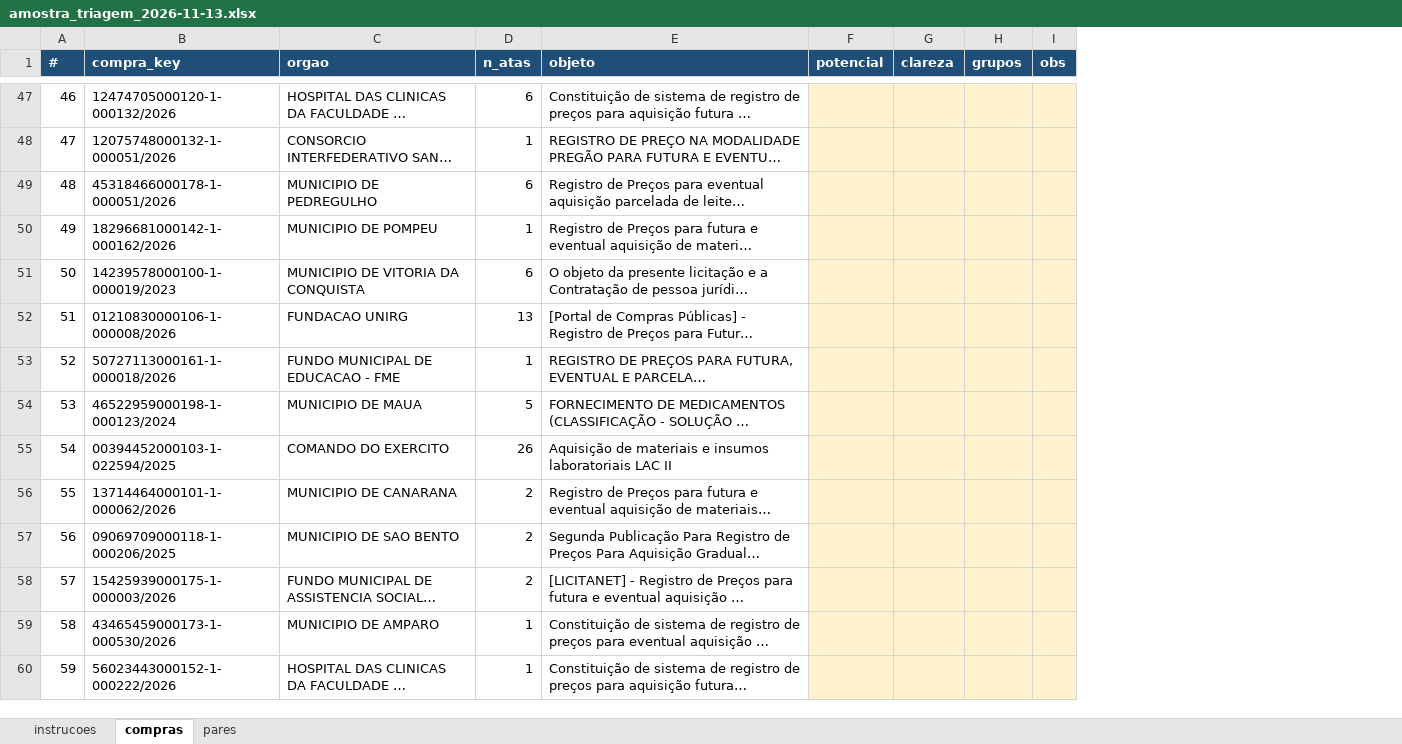
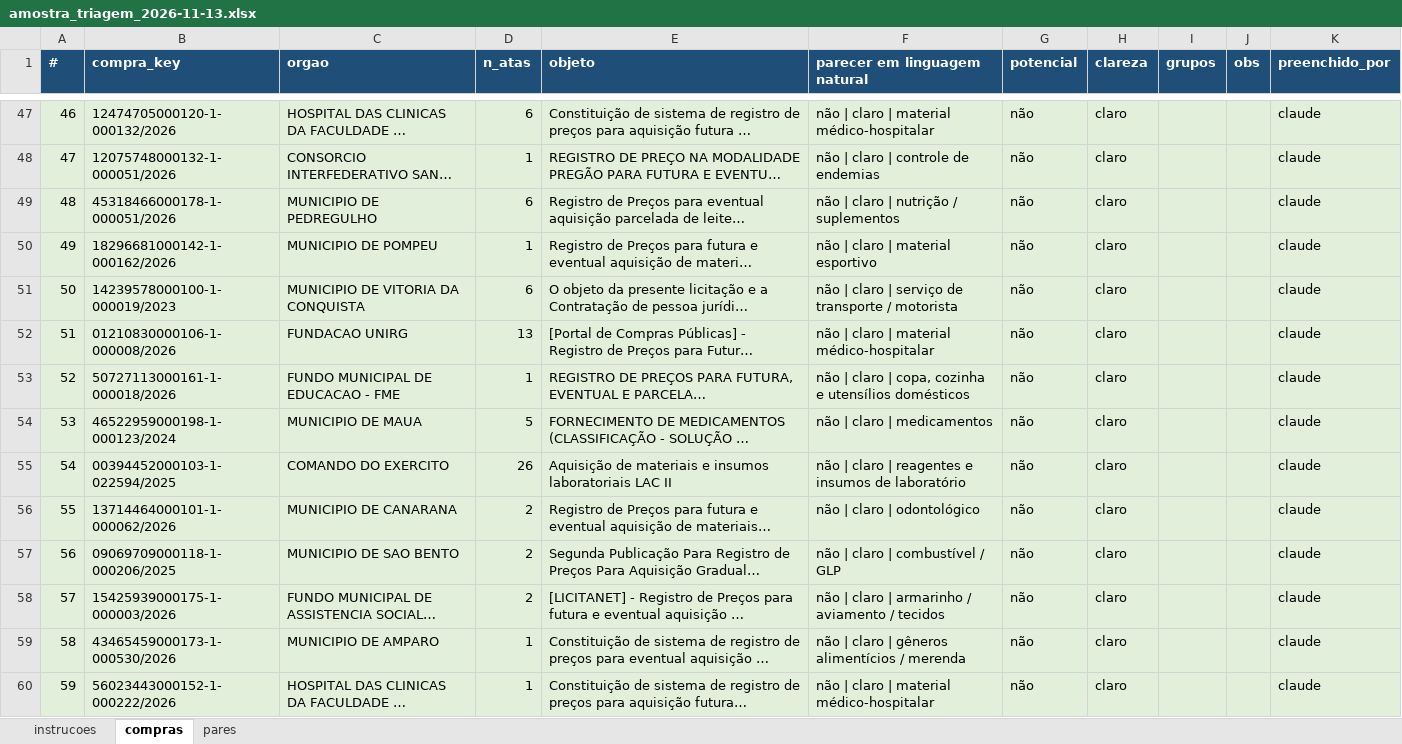
Before and after one commit to diegowinter/pncp-collector, an Excel workbook: docs/validacao/amostra_triagem_2026-11-13.xlsx, sheet compras, drawn as a sheet; only a part is shown, gaps mark what is left out; long unchanged cells end in …; values as stored, in another font and other column widths than the file's, no borders; addresses are those after the commit; the diff covers the shown part only; the diff names each change by its address in the sheet, - before the commit and + after, or states it on an @@ line.

```diff
--- a/docs/validacao/amostra_triagem_2026-11-13.xlsx (sheet compras)
+++ b/docs/validacao/amostra_triagem_2026-11-13.xlsx (sheet compras)
+column F (parecer em linguagem natural), rows 47-60: não | claro | material médico-hospitalar | não | claro | controle de endemias | não | claro | nutrição / suplementos | não | claro | material esportivo | não | claro | serviço de transporte / motorista | não | claro | material médico-hospitalar | não | claro | copa, cozinha e utensílios domésticos | não | claro | medicamentos | não | claro | reagentes e insumos de laboratório | não | claro | odontológico | não | claro | combustível / GLP | não | claro | armarinho / aviamento / tecidos | não | claro | gêneros alimentícios / merenda | não | claro | material médico-hospitalar
+column K (preenchido_por), rows 47-60: all claude
-A47:E60 fill: none
+A47:E60 fill: #E2EFDA
-G47:J60 fill: #FFF2CC
+G47:J60 fill: #E2EFDA
-G47:G60 (potencial): (empty)
+G47:G60 (potencial): não
-H47:H60 (clareza): (empty)
+H47:H60 (clareza): claro
```
Also changed, not shown: 410 edited cells and cell formats elsewhere in this sheet, sheet pares, 5 other files.
